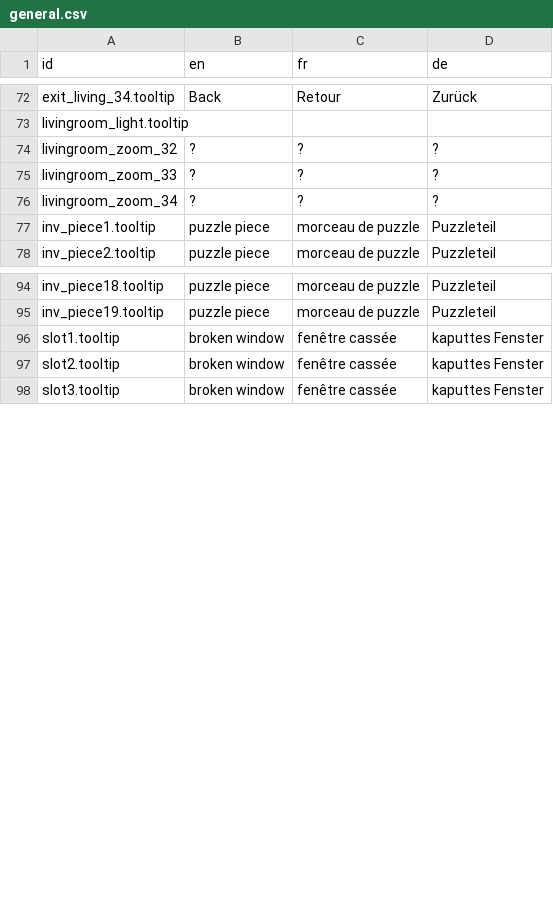
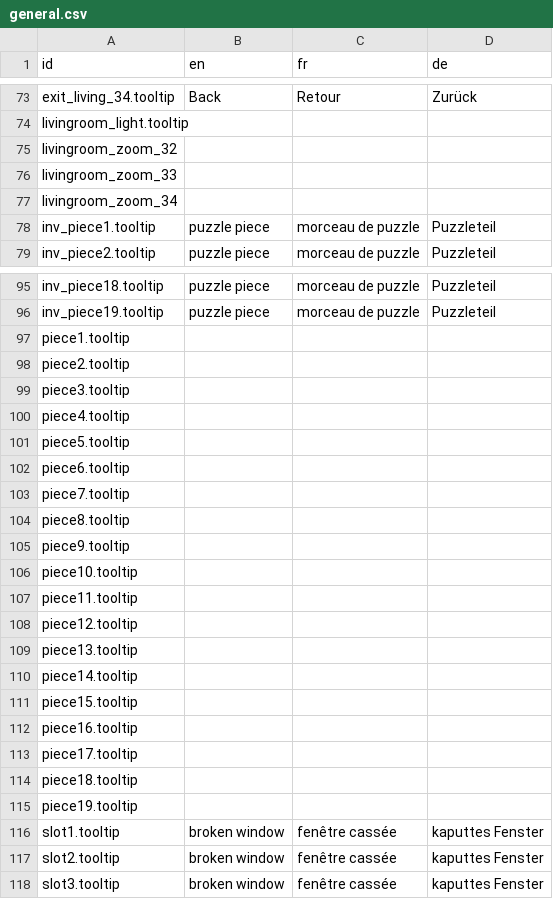
Before and after one commit to The-Villains/MajorelleMysteryApp, a CSV file: device/translations/general.csv, drawn as a sheet; only a part is shown, gaps mark what is left out; the diff covers the shown part only.

```diff
--- a/device/translations/general.csv
+++ b/device/translations/general.csv
@@ -73,5 +74,5 @@ exit_living_34.tooltip,Back,Retour,Zurück
 livingroom_light.tooltip, ,  ,
-livingroom_zoom_32,?,?,?
-livingroom_zoom_33,?,?,?
-livingroom_zoom_34,?,?,?
+livingroom_zoom_32,,,
+livingroom_zoom_33,,,
+livingroom_zoom_34,,,
 inv_piece1.tooltip,puzzle piece,morceau de puzzle,Puzzleteil
@@ -95,2 +96,21 @@ inv_piece18.tooltip,puzzle piece,morceau de puzzle,Puzzleteil
 inv_piece19.tooltip,puzzle piece,morceau de puzzle,Puzzleteil
+piece1.tooltip, , ,
+piece2.tooltip, , ,
+piece3.tooltip, , ,
+piece4.tooltip, , ,
+piece5.tooltip, , ,
+piece6.tooltip, , ,
+piece7.tooltip, , ,
+piece8.tooltip, , ,
+piece9.tooltip, , ,
+piece10.tooltip, , ,
+piece11.tooltip, , ,
+piece12.tooltip, , ,
+piece13.tooltip, , ,
+piece14.tooltip, , ,
+piece15.tooltip, , ,
+piece16.tooltip, , ,
+piece17.tooltip, , ,
+piece18.tooltip, , ,
+piece19.tooltip, , ,
 slot1.tooltip,broken window,fenêtre cassée,kaputtes Fenster
```
Also changed, not shown: 7 added rows and 12 edited cells elsewhere in this file, 41 other files.
